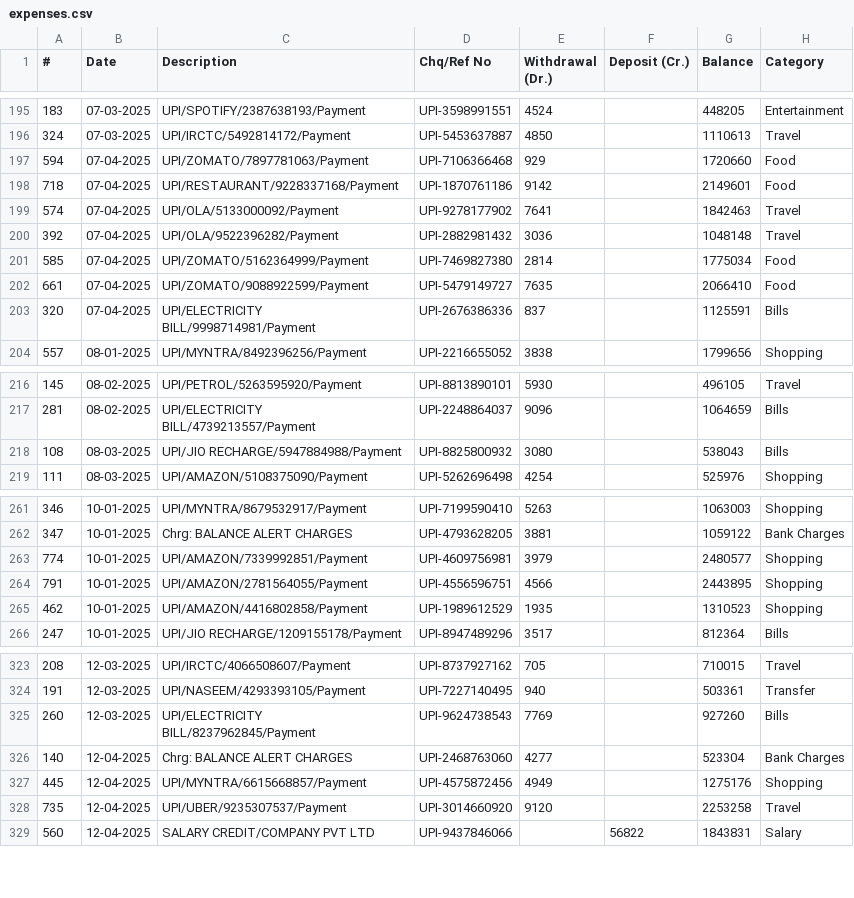
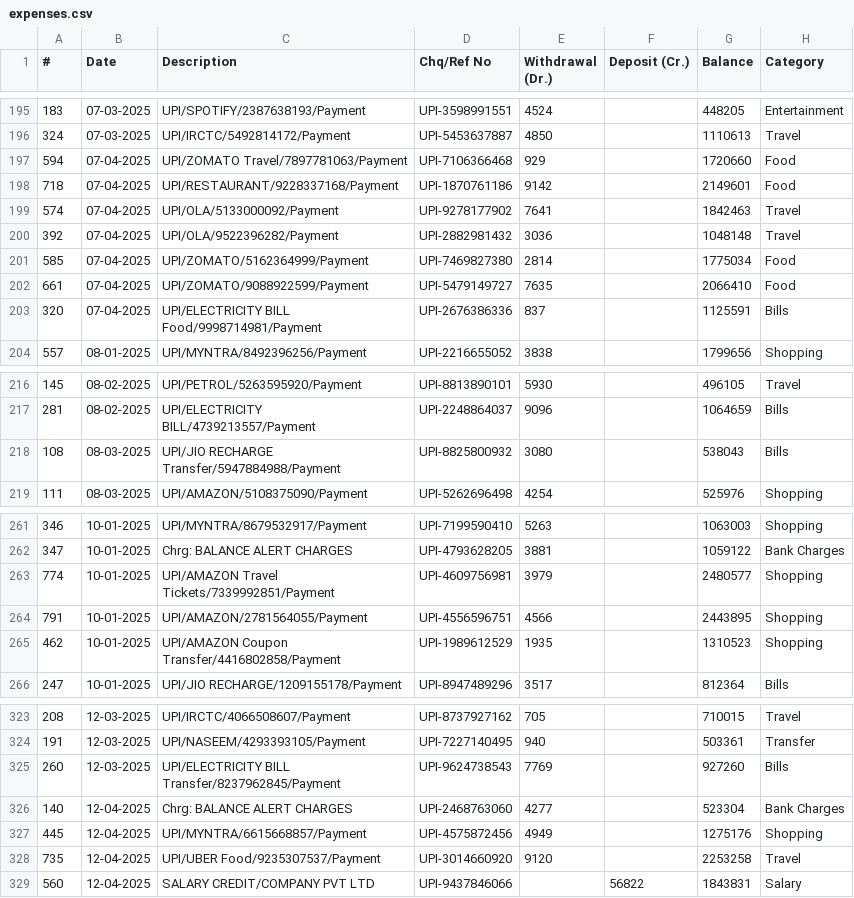
Before and after one commit to MDIRFAN-creator/Expense-Analyzer-Project, a CSV file: data/expenses.csv, drawn as a sheet; only a part is shown, gaps mark what is left out; the diff covers the shown part only.

```diff
--- a/data/expenses.csv
+++ b/data/expenses.csv
@@ -196,3 +196,3 @@
 324,07-03-2025,UPI/IRCTC/5492814172/Payment,UPI-5453637887,4850,,1110613,Travel
-594,07-04-2025,UPI/ZOMATO/7897781063/Payment,UPI-7106366468,929,,1720660,Food
+594,07-04-2025,UPI/ZOMATO Travel/7897781063/Payment,UPI-7106366468,929,,1720660,Food
 718,07-04-2025,UPI/RESTAURANT/9228337168/Payment,UPI-1870761186,9142,,2149601,Food
@@ -202,3 +202,3 @@
 661,07-04-2025,UPI/ZOMATO/9088922599/Payment,UPI-5479149727,7635,,2066410,Food
-320,07-04-2025,UPI/ELECTRICITY BILL/9998714981/Payment,UPI-2676386336,837,,1125591,Bills
+320,07-04-2025,UPI/ELECTRICITY BILL Food/9998714981/Payment,UPI-2676386336,837,,1125591,Bills
 557,08-01-2025,UPI/MYNTRA/8492396256/Payment,UPI-2216655052,3838,,1799656,Shopping
@@ -217,3 +217,3 @@
 281,08-02-2025,UPI/ELECTRICITY BILL/4739213557/Payment,UPI-2248864037,9096,,1064659,Bills
-108,08-03-2025,UPI/JIO RECHARGE/5947884988/Payment,UPI-8825800932,3080,,538043,Bills
+108,08-03-2025,UPI/JIO RECHARGE Transfer/5947884988/Payment,UPI-8825800932,3080,,538043,Bills
 111,08-03-2025,UPI/AMAZON/5108375090/Payment,UPI-5262696498,4254,,525976,Shopping
@@ -262,5 +262,5 @@
 347,10-01-2025,Chrg: BALANCE ALERT CHARGES,UPI-4793628205,3881,,1059122,Bank Charges
-774,10-01-2025,UPI/AMAZON/7339992851/Payment,UPI-4609756981,3979,,2480577,Shopping
+774,10-01-2025,UPI/AMAZON Travel Tickets/7339992851/Payment,UPI-4609756981,3979,,2480577,Shopping
 791,10-01-2025,UPI/AMAZON/2781564055/Payment,UPI-4556596751,4566,,2443895,Shopping
-462,10-01-2025,UPI/AMAZON/4416802858/Payment,UPI-1989612529,1935,,1310523,Shopping
+462,10-01-2025,UPI/AMAZON Coupon Transfer/4416802858/Payment,UPI-1989612529,1935,,1310523,Shopping
 247,10-01-2025,UPI/JIO RECHARGE/1209155178/Payment,UPI-8947489296,3517,,812364,Bills
@@ -324,6 +324,6 @@
 191,12-03-2025,UPI/NASEEM/4293393105/Payment,UPI-7227140495,940,,503361,Transfer
-260,12-03-2025,UPI/ELECTRICITY BILL/8237962845/Payment,UPI-9624738543,7769,,927260,Bills
+260,12-03-2025,UPI/ELECTRICITY BILL Transfer/8237962845/Payment,UPI-9624738543,7769,,927260,Bills
 140,12-04-2025,Chrg: BALANCE ALERT CHARGES,UPI-2468763060,4277,,523304,Bank Charges
 445,12-04-2025,UPI/MYNTRA/6615668857/Payment,UPI-4575872456,4949,,1275176,Shopping
-735,12-04-2025,UPI/UBER/9235307537/Payment,UPI-3014660920,9120,,2253258,Travel
+735,12-04-2025,UPI/UBER Food/9235307537/Payment,UPI-3014660920,9120,,2253258,Travel
 560,12-04-2025,SALARY CREDIT/COMPANY PVT LTD,UPI-9437846066,,56822,1843831,Salary
```
Also changed, not shown: 7 edited cells elsewhere in this file, 2 other files.
